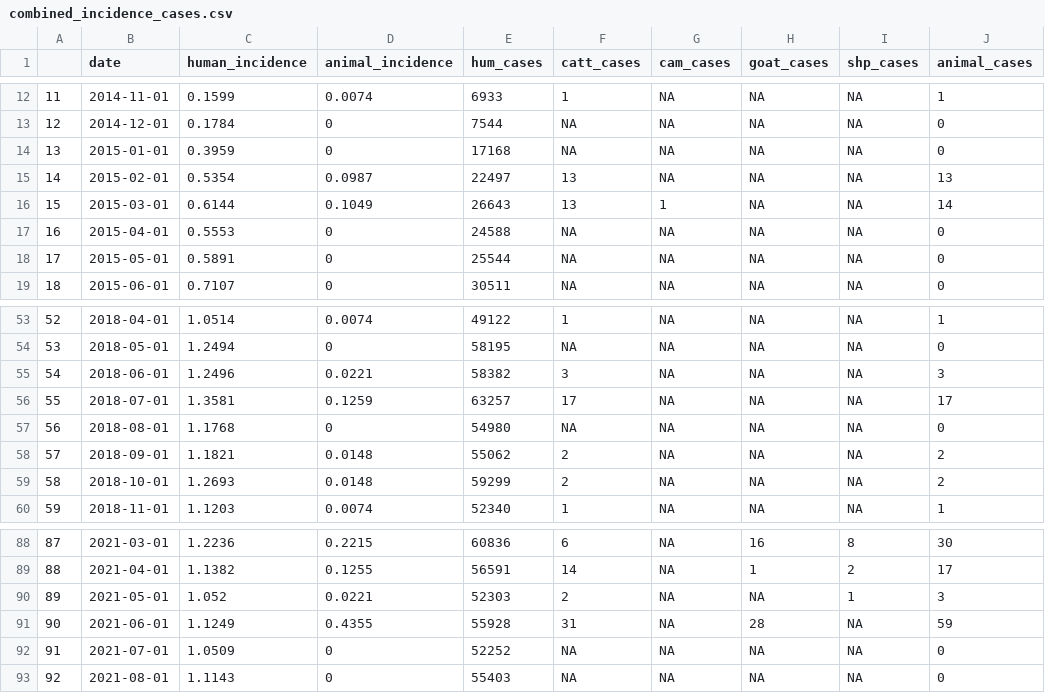
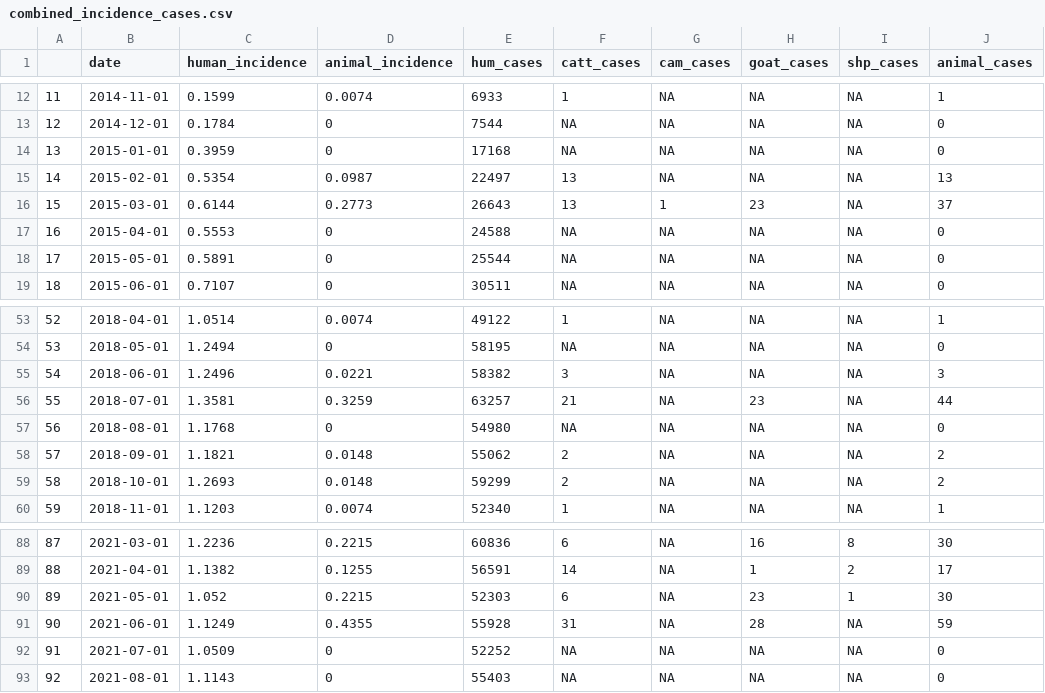
Before and after one commit to wagathu/brucellosis, a CSV file: combined_incidence_cases.csv, drawn as a sheet; only a part is shown, gaps mark what is left out.

```diff
--- a/combined_incidence_cases.csv
+++ b/combined_incidence_cases.csv
@@ -15,3 +15,3 @@
 "14",2015-02-01,0.5354,0.0987,22497,13,NA,NA,NA,13
-"15",2015-03-01,0.6144,0.1049,26643,13,1,NA,NA,14
+"15",2015-03-01,0.6144,0.2773,26643,13,1,23,NA,37
 "16",2015-04-01,0.5553,0,24588,NA,NA,NA,NA,0
@@ -55,3 +55,3 @@
 "54",2018-06-01,1.2496,0.0221,58382,3,NA,NA,NA,3
-"55",2018-07-01,1.3581,0.1259,63257,17,NA,NA,NA,17
+"55",2018-07-01,1.3581,0.3259,63257,21,NA,23,NA,44
 "56",2018-08-01,1.1768,0,54980,NA,NA,NA,NA,0
@@ -89,3 +89,3 @@
 "88",2021-04-01,1.1382,0.1255,56591,14,NA,1,2,17
-"89",2021-05-01,1.052,0.0221,52303,2,NA,NA,1,3
+"89",2021-05-01,1.052,0.2215,52303,6,NA,23,1,30
 "90",2021-06-01,1.1249,0.4355,55928,31,NA,28,NA,59
```
Also changed, not shown: cases_table.csv, combined_incidence.csv, 4 other files.
